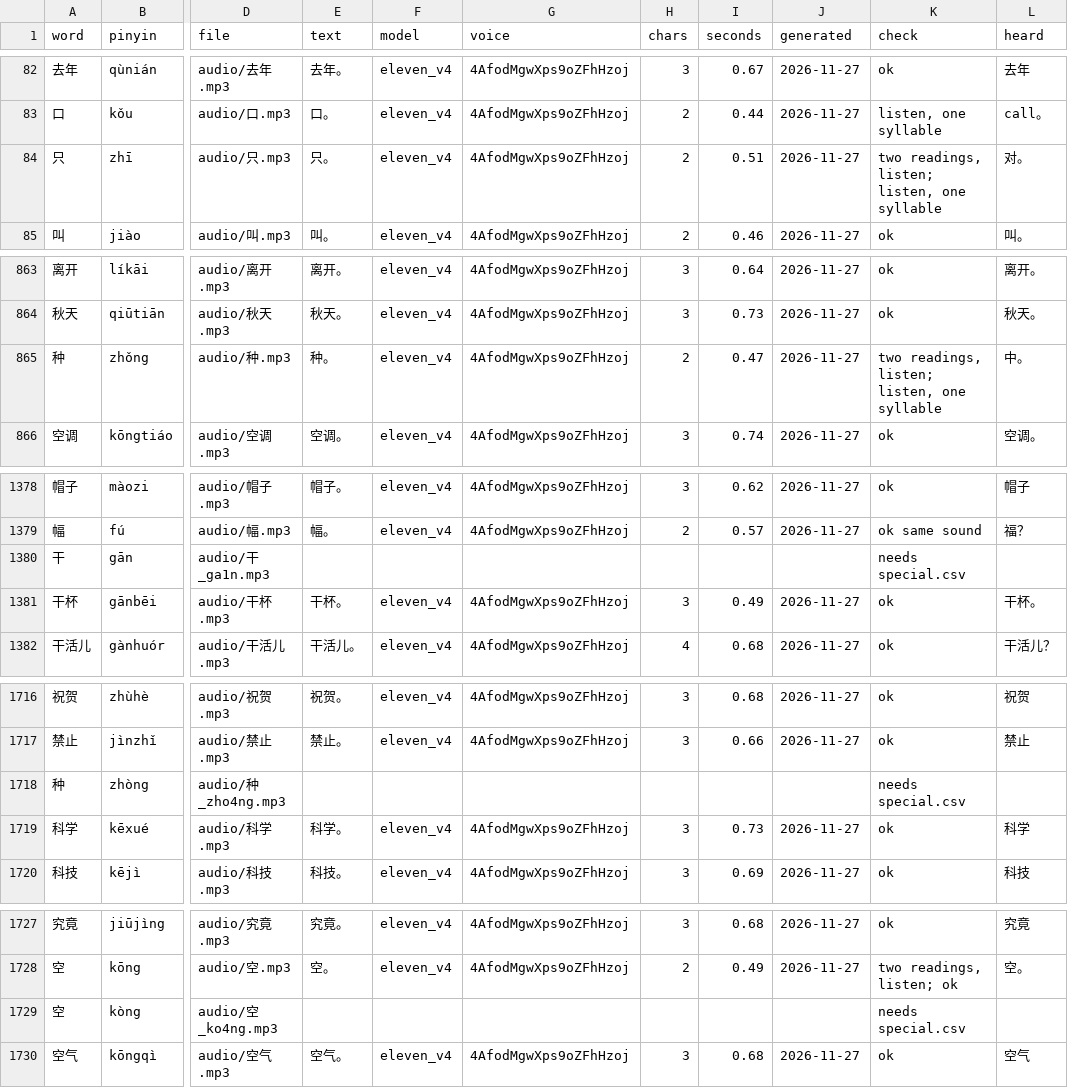
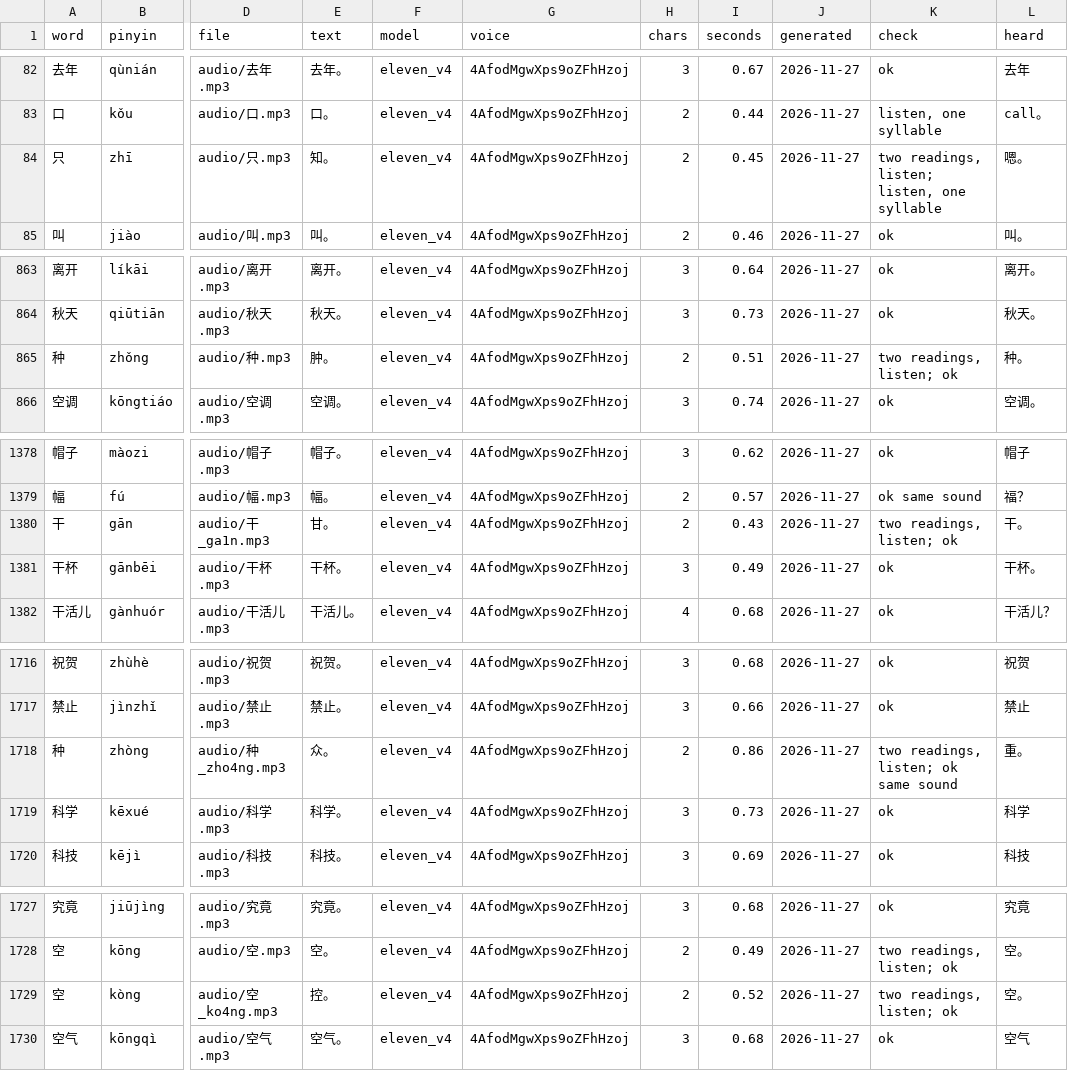
Before and after one commit to aveduardo-br/mandarinmaxxing-audio, a CSV file: status.csv, drawn as a sheet; only a part is shown, gaps mark what is left out; the diff covers the shown part only; the diff names each change by its address in the sheet, - before the commit and + after, or states it on an @@ line.

```diff
--- a/status.csv
+++ b/status.csv
-E84 (text): 只。
+E84 (text): 知。
-I84 (seconds): 0.51
+I84 (seconds): 0.45
-L84 (heard): 对。
+L84 (heard): 嗯。
-E865 (text): 种。
+E865 (text): 肿。
-I865 (seconds): 0.47
+I865 (seconds): 0.51
-K865 (check): two readings, listen; listen, one syllable
+K865 (check): two readings, listen; ok
-L865 (heard): 中。
+L865 (heard): 种。
-E1380 (text): (empty)
+E1380 (text): 甘。
-F1380 (model): (empty)
+F1380 (model): eleven_v4
-G1380 (voice): (empty)
+G1380 (voice): 4AfodMgwXps9oZFhHzoj
-H1380 (chars): (empty)
+H1380 (chars): 2
-I1380 (seconds): (empty)
+I1380 (seconds): 0.43
-J1380 (generated): (empty)
+J1380 (generated): 2026-11-27
-K1380 (check): needs special.csv
+K1380 (check): two readings, listen; ok
-L1380 (heard): (empty)
+L1380 (heard): 干。
-E1718 (text): (empty)
+E1718 (text): 众。
-F1718 (model): (empty)
+F1718 (model): eleven_v4
-G1718 (voice): (empty)
+G1718 (voice): 4AfodMgwXps9oZFhHzoj
-H1718 (chars): (empty)
+H1718 (chars): 2
-I1718 (seconds): (empty)
+I1718 (seconds): 0.86
-J1718 (generated): (empty)
+J1718 (generated): 2026-11-27
-K1718 (check): needs special.csv
+K1718 (check): two readings, listen; ok same sound
-L1718 (heard): (empty)
+L1718 (heard): 重。
-E1729 (text): (empty)
+E1729 (text): 控。
-F1729 (model): (empty)
+F1729 (model): eleven_v4
-G1729 (voice): (empty)
+G1729 (voice): 4AfodMgwXps9oZFhHzoj
-H1729 (chars): (empty)
+H1729 (chars): 2
-I1729 (seconds): (empty)
+I1729 (seconds): 0.52
-J1729 (generated): (empty)
+J1729 (generated): 2026-11-27
-K1729 (check): needs special.csv
+K1729 (check): two readings, listen; ok
-L1729 (heard): (empty)
+L1729 (heard): 空。
```
Also changed, not shown: 81 edited cells elsewhere in this file, 21 other files.
